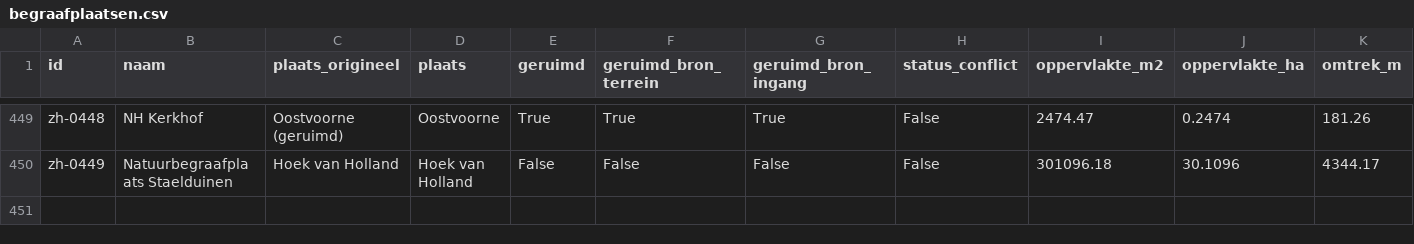
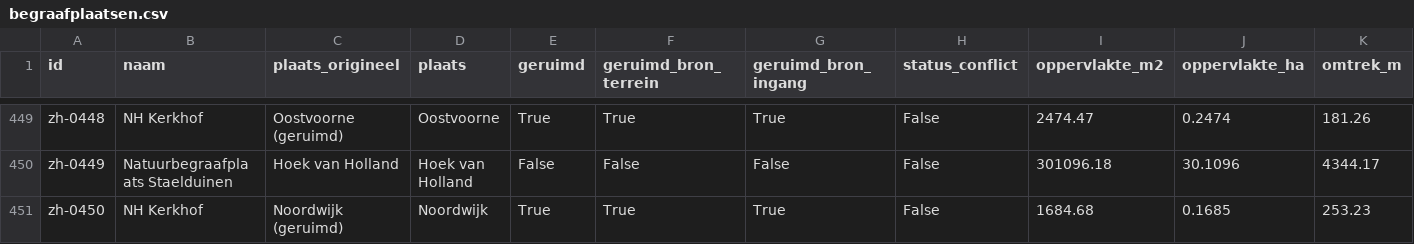
Before and after one commit to jolietjakeblues/dodenakkers, a CSV file: data/generated/begraafplaatsen.csv, drawn as a sheet; only a part is shown, gaps mark what is left out; rows hold the shown columns only; the diff names each change by its address in the sheet, - before the commit and + after, or states it on an @@ line.

```diff
--- a/data/generated/begraafplaatsen.csv
+++ b/data/generated/begraafplaatsen.csv
+row 451: zh-0450 | NH Kerkhof | Noordwijk (geruimd) | Noordwijk | True | True | True | False | 1684.68 | 0.1685 | 253.23
```
Also changed, not shown: data/Begraafplaatsen Zuid-Holland - datering.csv, data/Begraafplaatsen Zuid-Holland- Zuid-Holland.csv, 19 other files.
